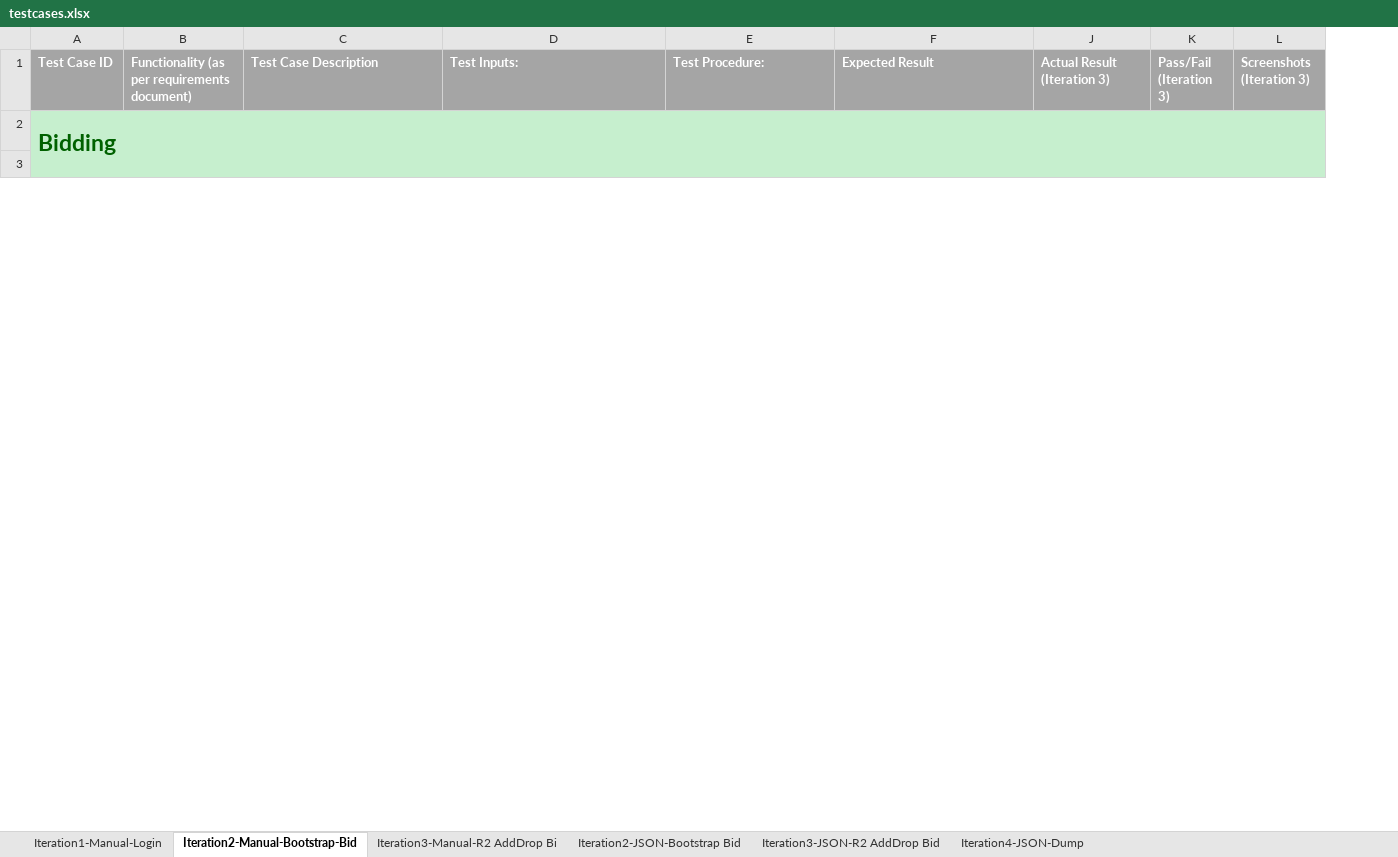
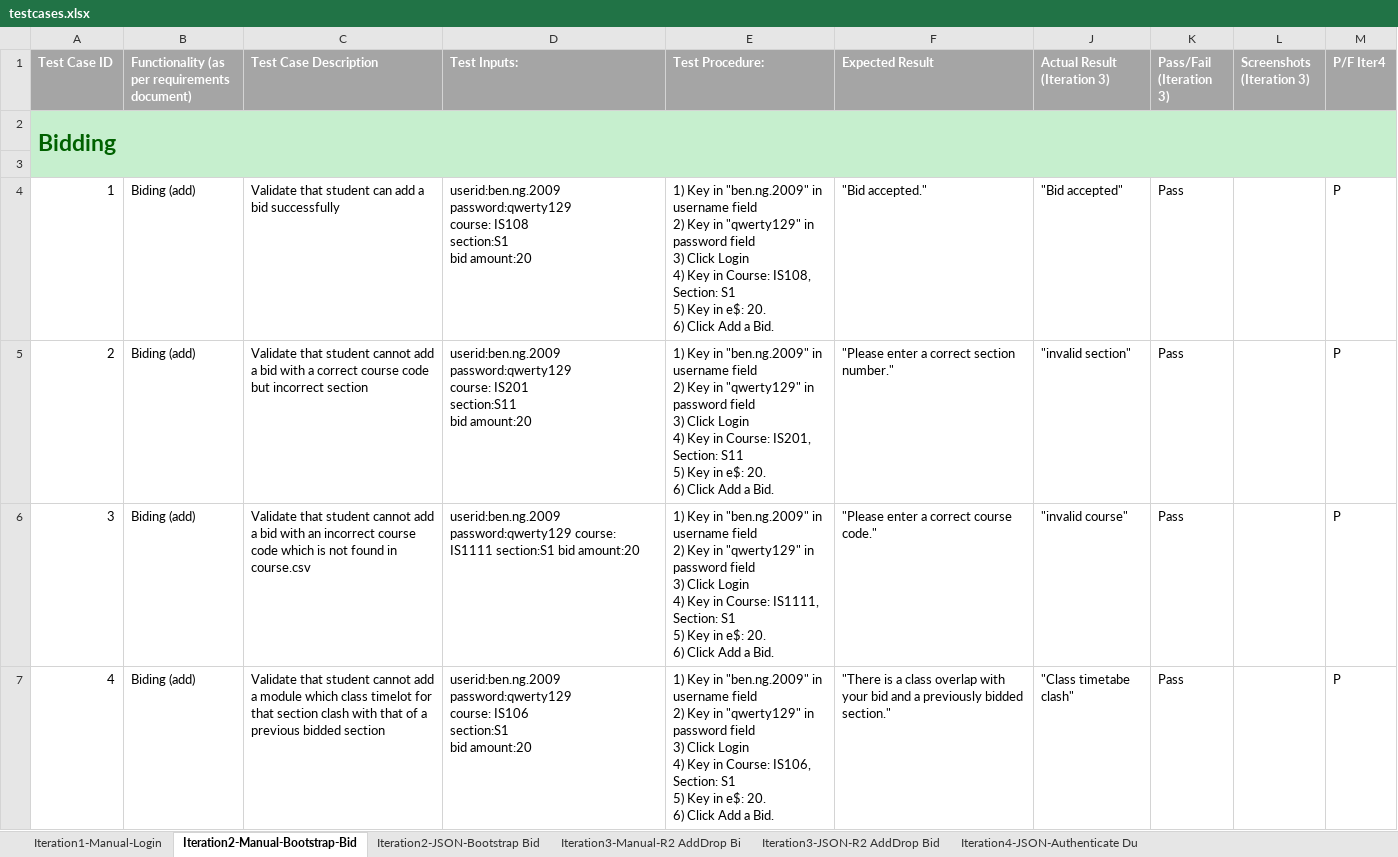
Before and after one commit to sebastianhkx/SPM-2019-Y2S1, an Excel workbook: testing/testcases.xlsx, sheet Iteration2-Manual-Bootstrap-Bid, drawn as a sheet; only a part is shown; values as stored, in another font and other column widths than the file's, no borders; charts and pictures not drawn; ↵ is a line break in a cell; the diff covers the shown part only; the diff names each change by its address in the sheet, - before the commit and + after, or states it on an @@ line.

Commit message:
Updated testcases sheet
Updated testcases sheet

```diff
--- a/testing/testcases.xlsx (sheet Iteration2-Manual-Bootstrap-Bid)
+++ b/testing/testcases.xlsx (sheet Iteration2-Manual-Bootstrap-Bid)
-sheet tab: Iteration4-JSON-Dump
+sheet tab: Iteration4-JSON-Authenticate Du
@@ sheet tab order changed: Iteration1-Manual-Login | Iteration2-Manual-Bootstrap-Bid | Iteration2-JSON-Bootstrap Bid | Iteration3-Manual-R2 AddDrop Bi | Iteration3-JSON-R2 AddDrop Bid | Iteration4-JSON-Authenticate Du @@
+column M (P/F Iter4), empty
+row 4: 1 | Biding (add) | Validate that student can add a bid successfully | userid:ben.ng.2009 ↵ password:qwerty129 ↵ course: IS108 ↵ section:S1 ↵ bid amount:20 | 1) Key in "ben.ng.2009" in username field ↵ 2) Key in "qwerty129" in password field ↵ 3) Click Login ↵ 4) Key in Course: IS108, Section: S1 ↵ 5) Key in e$: 20. ↵ 6) Click Add a Bid. | "Bid accepted." | "Bid accepted" | Pass |  | P
+row 5: 2 | Biding (add) | Validate that student cannot add a bid with a correct course code but incorrect section | userid:ben.ng.2009 ↵ password:qwerty129 ↵ course: IS201 ↵ section:S11 ↵ bid amount:20 | 1) Key in "ben.ng.2009" in username field ↵ 2) Key in "qwerty129" in password field ↵ 3) Click Login ↵ 4) Key in Course: IS201, Section: S11 ↵ 5) Key in e$: 20. ↵ 6) Click Add a Bid. | "Please enter a correct section number." | "invalid section" | Pass |  | P
+row 6: 3 | Biding (add) | Validate that student cannot add a bid with an incorrect course code which is not found in course.csv | userid:ben.ng.2009 password:qwerty129 course: IS1111 section:S1 bid amount:20 | 1) Key in "ben.ng.2009" in username field ↵ 2) Key in "qwerty129" in password field ↵ 3) Click Login ↵ 4) Key in Course: IS1111, Section: S1 ↵ 5) Key in e$: 20. ↵ 6) Click Add a Bid. | "Please enter a correct course code." | "invalid course" | Pass |  | P
+row 7: 4 | Biding (add) | Validate that student cannot add a module which class timelot for that section clash with that of a previous bidded section | userid:ben.ng.2009 ↵ password:qwerty129 ↵ course: IS106 ↵ section:S1 ↵ bid amount:20 | 1) Key in "ben.ng.2009" in username field ↵ 2) Key in "qwerty129" in password field ↵ 3) Click Login ↵ 4) Key in Course: IS106, Section: S1 ↵ 5) Key in e$: 20. ↵ 6) Click Add a Bid. | "There is a class overlap with your bid and a previously bidded section." | "Class timetabe clash" | Pass |  | P
```
Also changed, not shown: 15 added rows, 2 hidden or unhidden rows, 8 edited cells and cell formats elsewhere in this sheet, sheet Iteration4-JSON-Authenticate Du, sheet Iteration2-JSON-Bootstrap Bid, sheet Iteration3-JSON-R2 AddDrop Bid, sheet Iteration1-Manual-Login, sheet Iteration3-Manual-R2 AddDrop Bi, formulas that keep their value, hidden cells.
